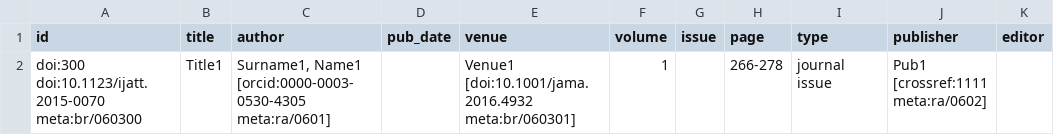
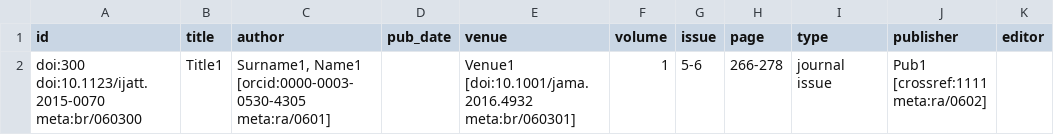
Before and after one commit to opencitations/oc_meta, a CSV file: tdd/testcases/testcase_data/testcase_15.8_data.csv, drawn as a sheet.

```diff
--- a/tdd/testcases/testcase_data/testcase_15.8_data.csv
+++ b/tdd/testcases/testcase_data/testcase_15.8_data.csv
@@ -1,2 +1,2 @@
 "id","title","author","pub_date","venue","volume","issue","page","type","publisher","editor"
-"doi:300 doi:10.1123/ijatt.2015-0070 meta:br/060300","Title1","Surname1, Name1 [orcid:0000-0003-0530-4305 meta:ra/0601]","","Venue1 [doi:10.1001/jama.2016.4932 meta:br/060301]","1","","266-278","journal issue","Pub1 [crossref:1111 meta:ra/0602]",""
+"doi:300 doi:10.1123/ijatt.2015-0070 meta:br/060300","Title1","Surname1, Name1 [orcid:0000-0003-0530-4305 meta:ra/0601]","","Venue1 [doi:10.1001/jama.2016.4932 meta:br/060301]","1","5-6","266-278","journal issue","Pub1 [crossref:1111 meta:ra/0602]",""
```
Also changed, not shown: tdd/prepare_multiprocess/input/0.csv, tdd/testcases/testcase_data/testcase_15.5_data.csv, 5 other files.
